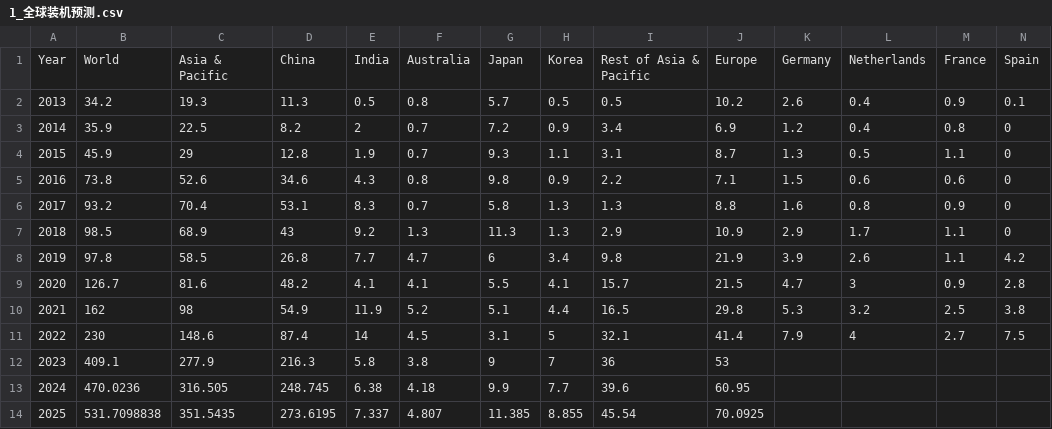
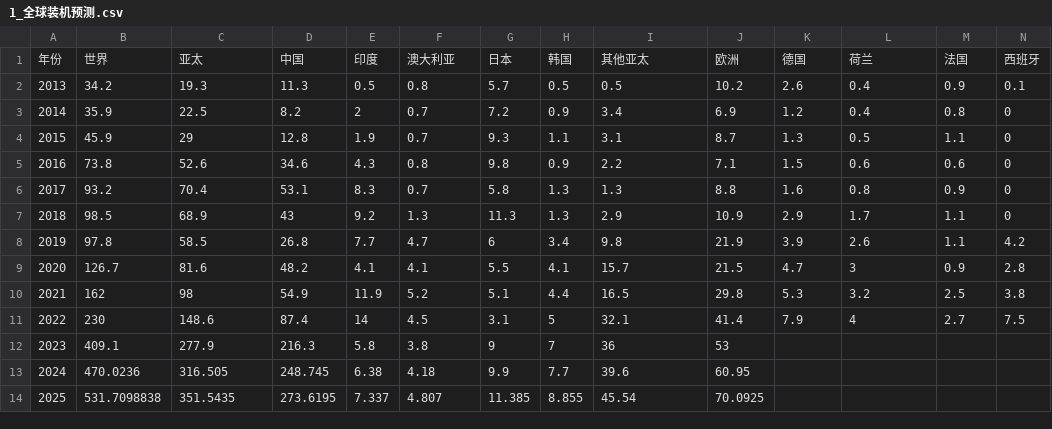
Before and after one commit to JingxiangH/CodingSample, a CSV file: Replication Package of IO Project/Data/1_全球装机预测.csv, drawn as a sheet; only a part is shown; removed rows and columns are numbered as before the commit, all else as after; rows hold the shown columns only; the diff names each change by its address in the sheet, - before the commit and + after, or states it on an @@ line.

```diff
--- a/Replication Package of IO Project/Data/1_全球装机预测.csv
+++ b/Replication Package of IO Project/Data/1_全球装机预测.csv
-row 1: Year | World | Asia & Pacific | China | India | Australia | Japan | Korea | Rest of Asia & Pacific | Europe | Germany | Netherlands | France | Spain
+row 1: 年份 | 世界 | 亚太 | 中国 | 印度 | 澳大利亚 | 日本 | 韩国 | 其他亚太 | 欧洲 | 德国 | 荷兰 | 法国 | 西班牙
```
Also changed, not shown: 2 other files.
